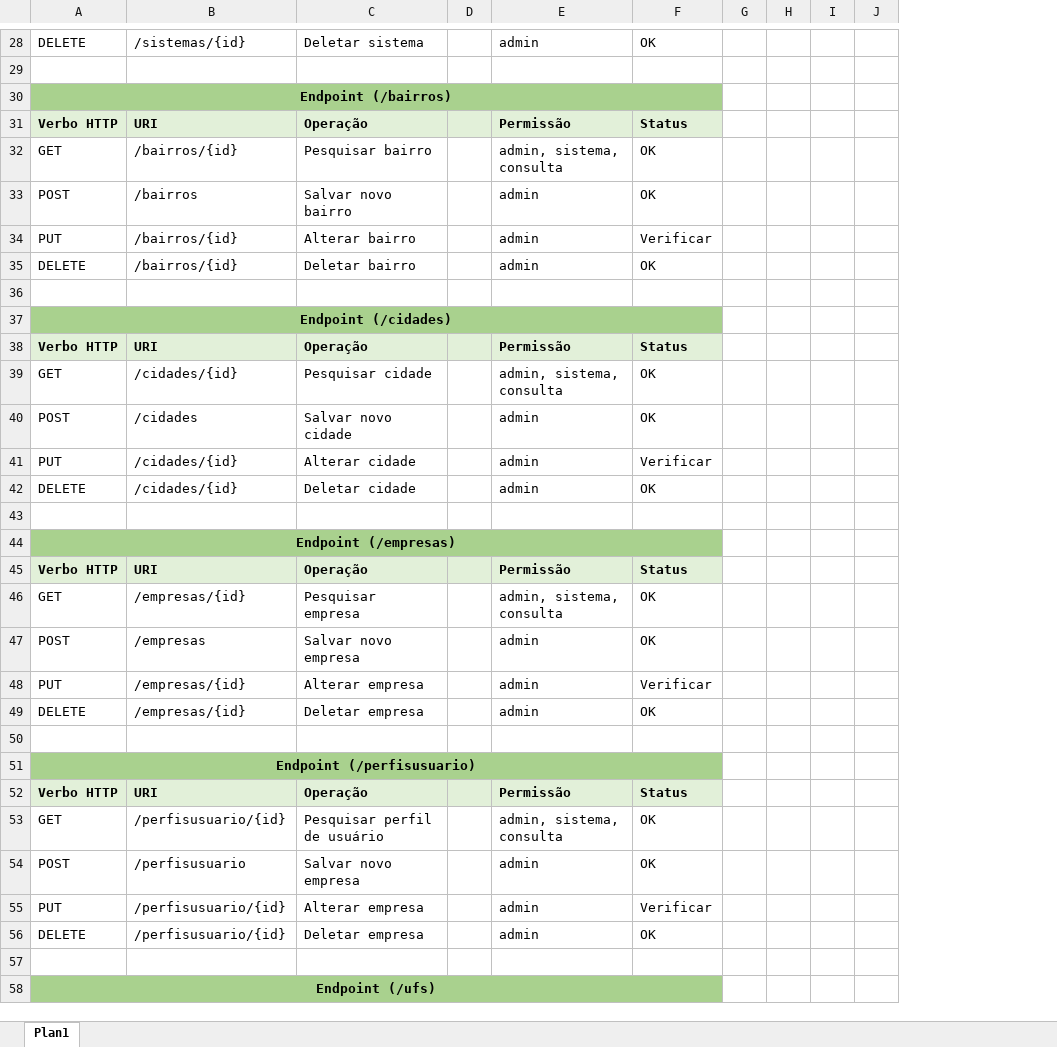
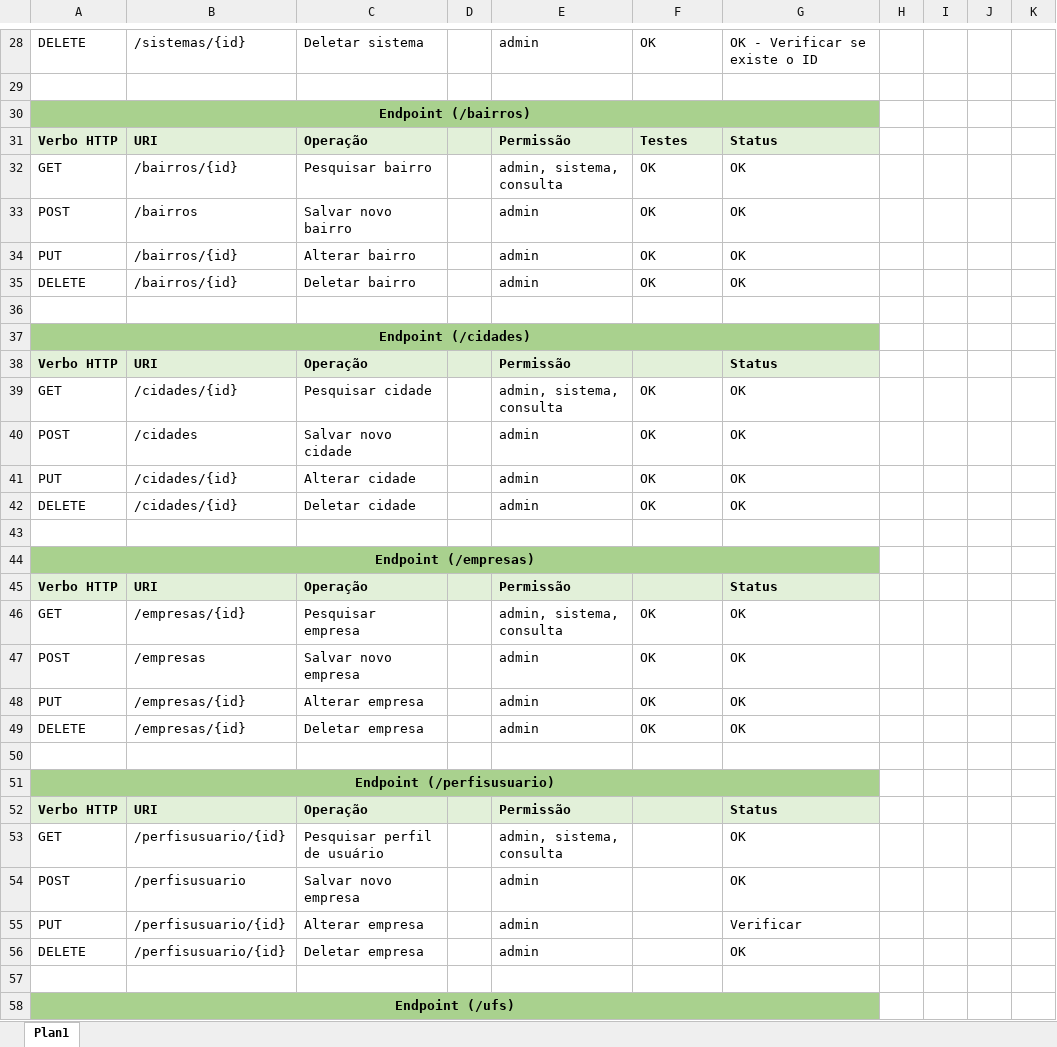
Before and after one commit to GC-Aguiar/tg-AplicacaoIntegradora, an Excel workbook: Documentação/Mapeamento REST/Mapeamento.xlsx, sheet Plan1, drawn as a sheet; only a part is shown, gaps mark what is left out; values as stored, in another font and other column widths than the file's, no borders; charts and pictures not drawn; the diff covers the shown part only; the diff names each change by its address in the sheet, - before the commit and + after, or states it on an @@ line.

```diff
--- a/Documentação/Mapeamento REST/Mapeamento.xlsx (sheet Plan1)
+++ b/Documentação/Mapeamento REST/Mapeamento.xlsx (sheet Plan1)
+column G, rows 28-56: OK - Verificar se existe o ID |  |  | Status | OK | OK | OK | OK |  |  | Status | OK | OK | OK | OK |  |  | Status | OK | OK | OK | OK |  |  | Status | OK | OK | Verificar | OK
-F31: Status
+F31: Testes
-F34: Verificar
+F34: OK
-F38: Status
+F38: (empty)
-F41: Verificar
+F41: OK
-F45: Status
+F45: (empty)
-F48: Verificar
+F48: OK
-F52: Status
+F52: (empty)
-F53:F54: OK
+F53:F54: (empty)
-F55: Verificar
+F55: (empty)
-F56: OK
+F56: (empty)
```
Also changed, not shown: 22 edited cells and cell formats elsewhere in this sheet, charts or pictures, 13 other files.
